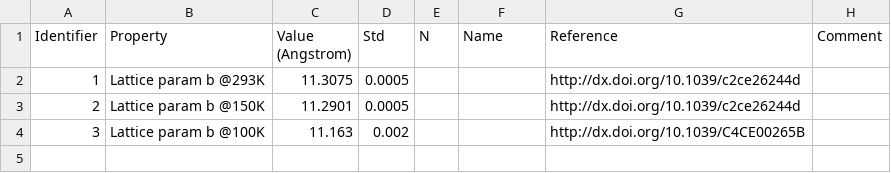
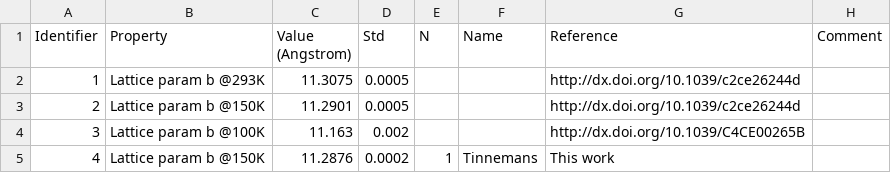
Before and after one commit to jagriabaptista/collaboration-bestcsp-experimental-data, a CSV file: Picolinamide/FI_lattice_b.csv, drawn as a sheet; the diff names each change by its address in the sheet, - before the commit and + after, or states it on an @@ line.

Commit message:
Update FI_lattice_b.csv

```diff
--- a/Picolinamide/FI_lattice_b.csv
+++ b/Picolinamide/FI_lattice_b.csv
+row 5: 4 | Lattice param b @150K | 11.2876 | 0.0002 | 1 | Tinnemans | This work
```
